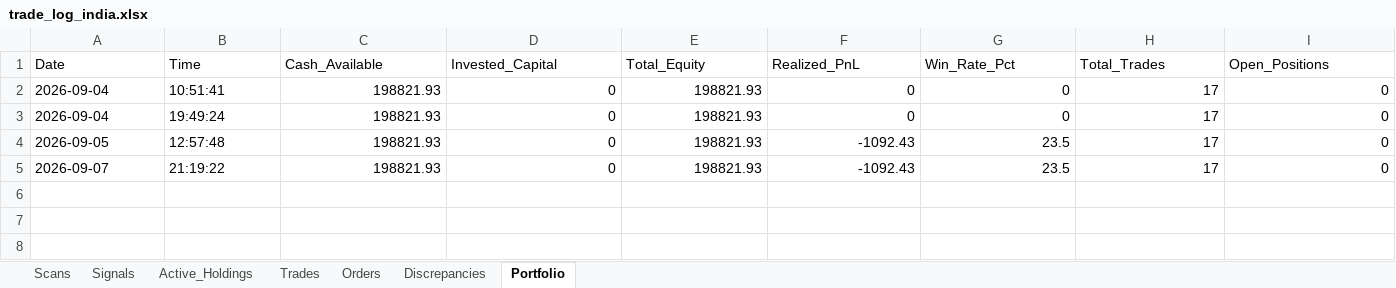
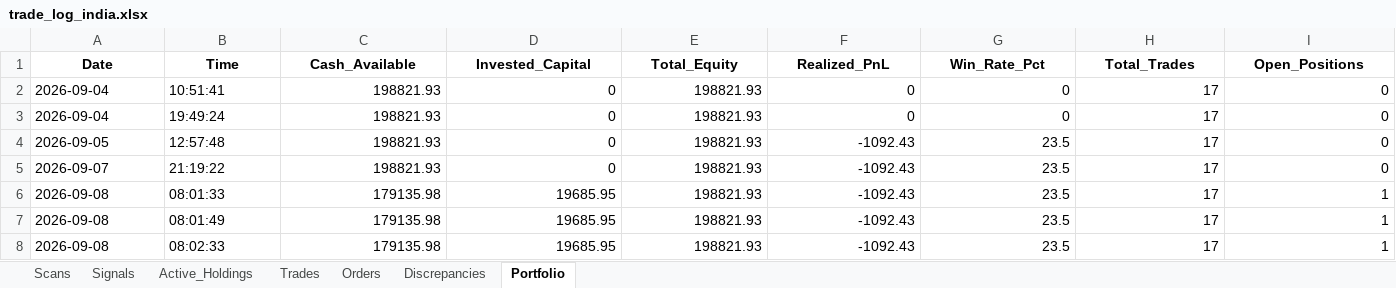
Before and after one commit to thokfoot/volatility-expansion-bot, an Excel workbook: data/trade_log_india.xlsx, sheet Portfolio, drawn as a sheet; values as stored, in another font and other column widths than the file's, no borders; the diff names each change by its address in the sheet, - before the commit and + after, or states it on an @@ line.

```diff
--- a/data/trade_log_india.xlsx (sheet Portfolio)
+++ b/data/trade_log_india.xlsx (sheet Portfolio)
@@ A1:I1 bold: off → on, alignment: left → center @@
+row 6: 2026-09-08 | 08:01:33 | 179135.98 | 19685.95 | 198821.93 | -1092.43 | 23.5 | 17 | 1
+row 7: 2026-09-08 | 08:01:49 | 179135.98 | 19685.95 | 198821.93 | -1092.43 | 23.5 | 17 | 1
+row 8: 2026-09-08 | 08:02:33 | 179135.98 | 19685.95 | 198821.93 | -1092.43 | 23.5 | 17 | 1
```
Also changed, not shown: sheet Scans, sheet Active_Holdings, sheet Orders, sheet Signals, sheet Trades, sheet Discrepancies, data/trade_log.xlsx, data/trade_log_us.xlsx, 6 other files.
